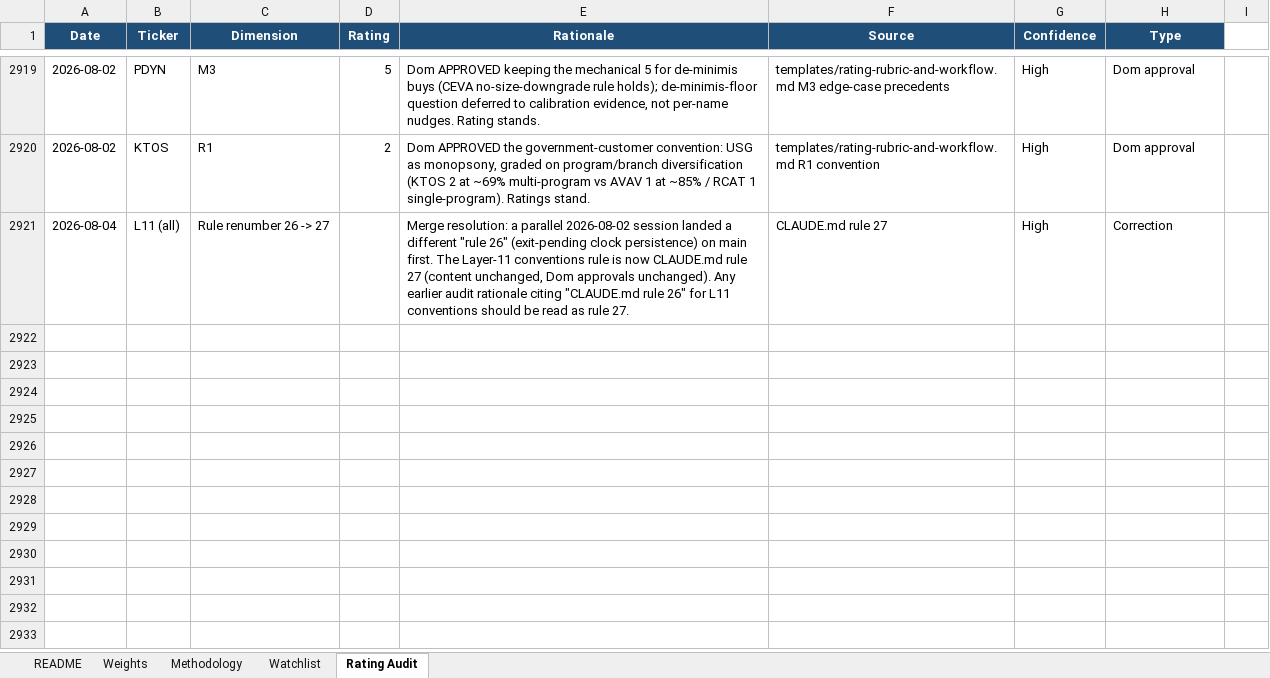
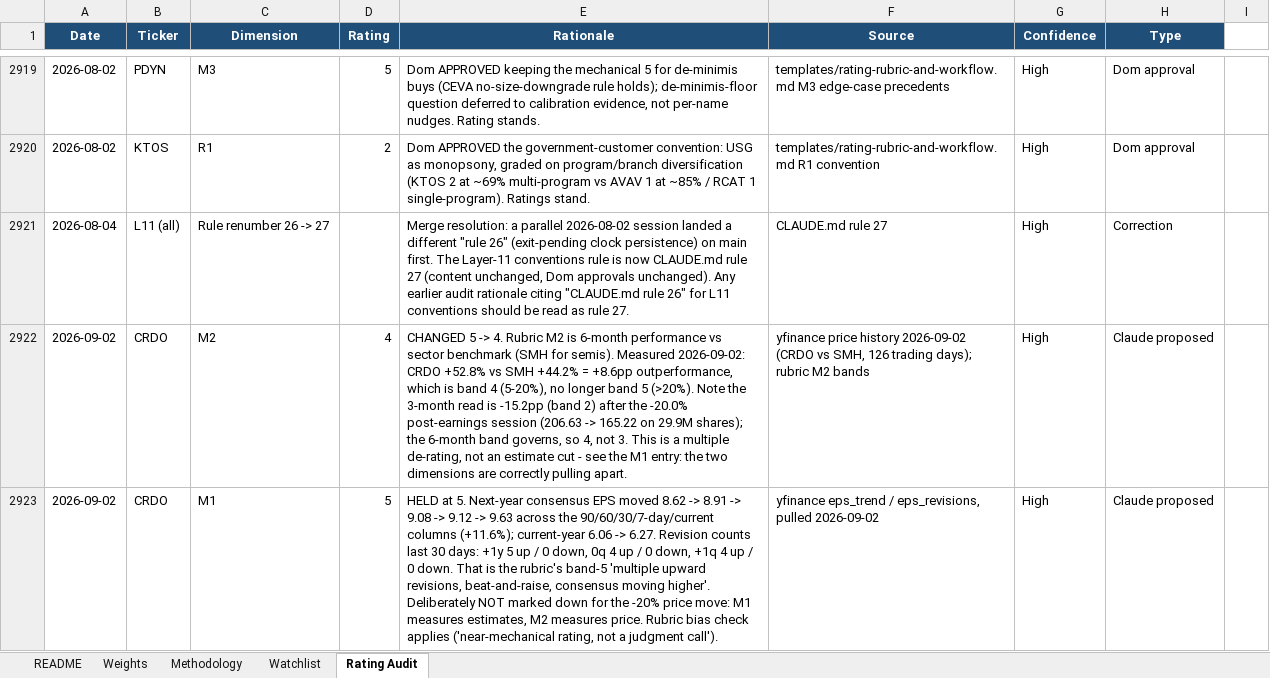
Before and after one commit to dgaraventa5/ai-stocks, an Excel workbook: 00-master/ai_supply_chain_scoring.xlsx, sheet Rating Audit, drawn as a sheet; only a part is shown, gaps mark what is left out; values as stored, in another font and other column widths than the file's, no borders; the diff covers the shown part only; the diff names each change by its address in the sheet, - before the commit and + after, or states it on an @@ line.

```diff
--- a/00-master/ai_supply_chain_scoring.xlsx (sheet Rating Audit)
+++ b/00-master/ai_supply_chain_scoring.xlsx (sheet Rating Audit)
+row 2922: 2026-09-02 | CRDO | M2 | 4 | CHANGED 5 -> 4. Rubric M2 is 6-month performance vs sector benchmark (SMH for semis). Measured 2026-09-02: CRDO +52.8% vs SMH +44.2% = +8.6pp outperformance, which is band 4 (5-20%), no longer band 5 (>20%). Note the 3-month read is -15.2pp (band 2) after the -20.0% post-earnings session (206.63 -> 165.22 on 29.9M shares); the 6-month band governs, so 4, not 3. This is a multiple de-rating, not an estimate cut - see the M1 entry: the two dimensions are correctly pulling apart. | yfinance price history 2026-09-02 (CRDO vs SMH, 126 trading days); rubric M2 bands | High | Claude proposed
+row 2923: 2026-09-02 | CRDO | M1 | 5 | HELD at 5. Next-year consensus EPS moved 8.62 -> 8.91 -> 9.08 -> 9.12 -> 9.63 across the 90/60/30/7-day/current columns (+11.6%); current-year 6.06 -> 6.27. Revision counts last 30 days: +1y 5 up / 0 down, 0q 4 up / 0 down, +1q 4 up / 0 down. That is the rubric's band-5 'multiple upward revisions, beat-and-raise, consensus moving higher'. Deliberately NOT marked down for the -20% price move: M1 measures estimates, M2 measures price. Rubric bias check applies ('near-mechanical rating, not a judgment call'). | yfinance eps_trend / eps_revisions, pulled 2026-09-02 | High | Claude proposed
```
Also changed, not shown: 5 added rows elsewhere in this sheet, sheet Watchlist, 00-master/portfolio.xlsx, 37 other files.
